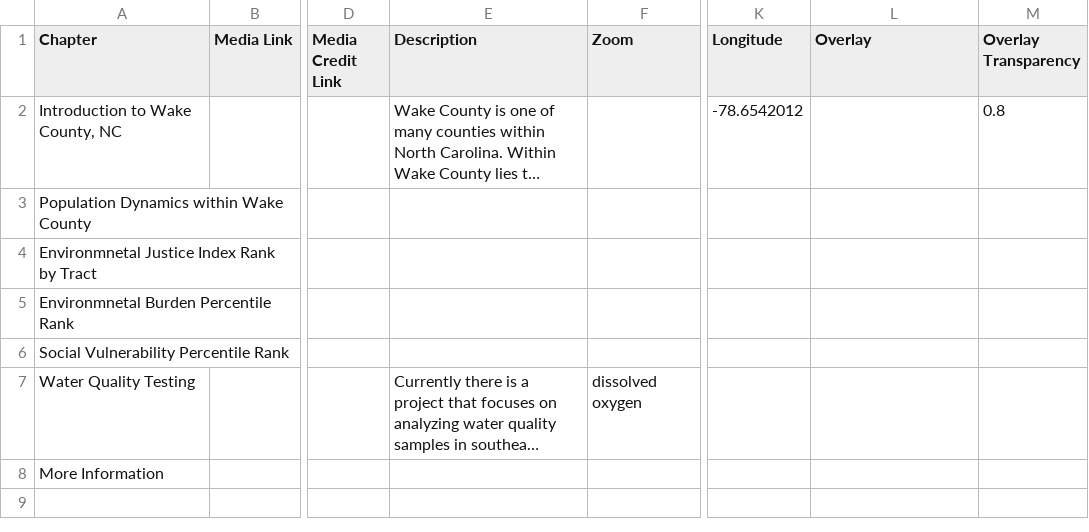
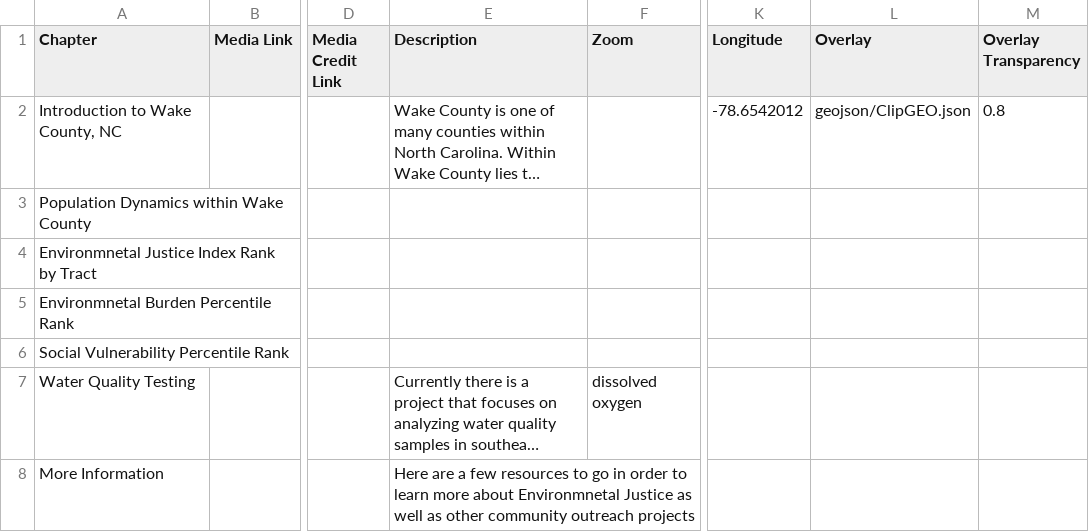
Before and after one commit to cmnottin/Final_Project, a CSV file: csv/Chapters.csv, drawn as a sheet; only a part is shown, gaps mark what is left out; long unchanged cells end in …; the diff names each change by its address in the sheet, - before the commit and + after, or states it on an @@ line.

Commit message:
adding a geo overlay

```diff
--- a/csv/Chapters.csv
+++ b/csv/Chapters.csv
-L2 (Overlay): (empty)
+L2 (Overlay): geojson/ClipGEO.json
-E8 (Description): (empty)
+E8 (Description): Here are a few resources to go in order to learn more about Environmnetal Justice as well as other community outreach projects
```
